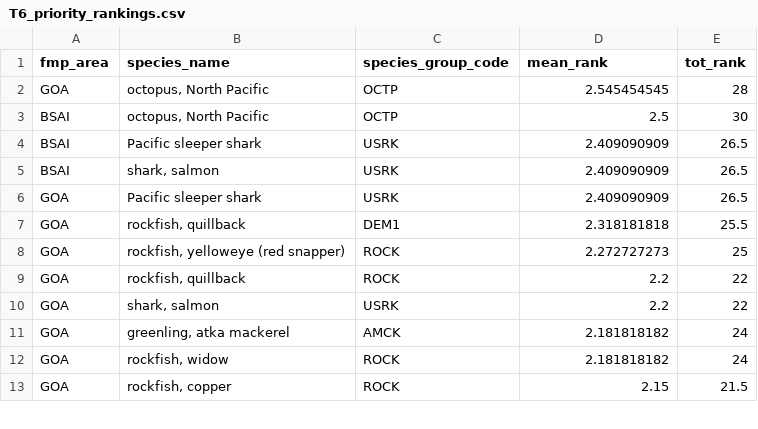
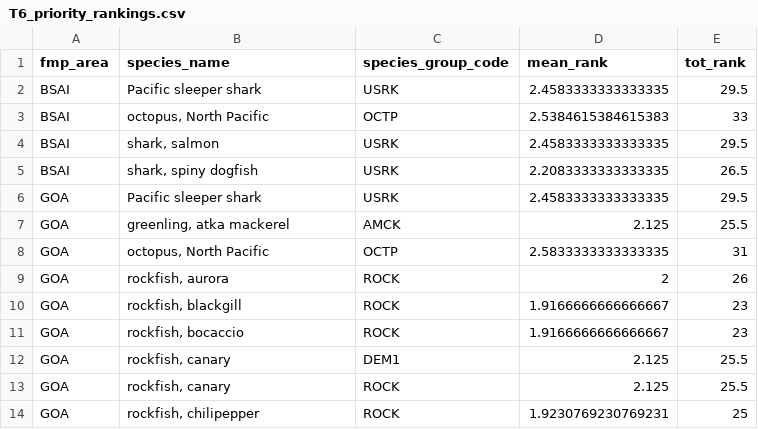
Before and after one commit to noaa-afsc/AFSC_DLM_WG, a CSV file: T6_prioritization/T6_priority_rankings.csv, drawn as a sheet; only a part is shown; the diff covers the shown part only.

```diff
--- a/T6_prioritization/T6_priority_rankings.csv
+++ b/T6_prioritization/T6_priority_rankings.csv
@@ -1,13 +1,14 @@
 fmp_area,species_name,species_group_code,mean_rank,tot_rank
-GOA,"octopus, North Pacific",OCTP,2.545454545,28
-BSAI,"octopus, North Pacific",OCTP,2.5,30
-BSAI,Pacific sleeper shark,USRK,2.409090909,26.5
-BSAI,"shark, salmon",USRK,2.409090909,26.5
-GOA,Pacific sleeper shark,USRK,2.409090909,26.5
-GOA,"rockfish, quillback",DEM1,2.318181818,25.5
-GOA,"rockfish, yelloweye (red snapper)",ROCK,2.272727273,25
-GOA,"rockfish, quillback",ROCK,2.2,22
-GOA,"shark, salmon",USRK,2.2,22
-GOA,"greenling, atka mackerel",AMCK,2.181818182,24
-GOA,"rockfish, widow",ROCK,2.181818182,24
-GOA,"rockfish, copper",ROCK,2.15,21.5
+BSAI,Pacific sleeper shark,USRK,2.4583333333333335,29.5
+BSAI,"octopus, North Pacific",OCTP,2.5384615384615383,33
+BSAI,"shark, salmon",USRK,2.4583333333333335,29.5
+BSAI,"shark, spiny dogfish",USRK,2.2083333333333335,26.5
+GOA,Pacific sleeper shark,USRK,2.4583333333333335,29.5
+GOA,"greenling, atka mackerel",AMCK,2.125,25.5
+GOA,"octopus, North Pacific",OCTP,2.5833333333333335,31
+GOA,"rockfish, aurora",ROCK,2,26
+GOA,"rockfish, blackgill",ROCK,1.9166666666666667,23
+GOA,"rockfish, bocaccio",ROCK,1.9166666666666667,23
+GOA,"rockfish, canary",DEM1,2.125,25.5
+GOA,"rockfish, canary",ROCK,2.125,25.5
+GOA,"rockfish, chilipepper",ROCK,1.9230769230769231,25
```
Also changed, not shown: 3 added rows, 4 removed rows and 54 edited cells elsewhere in this file, T6_prioritization/T6_priority_summary_metrics.csv, 30 other files.
